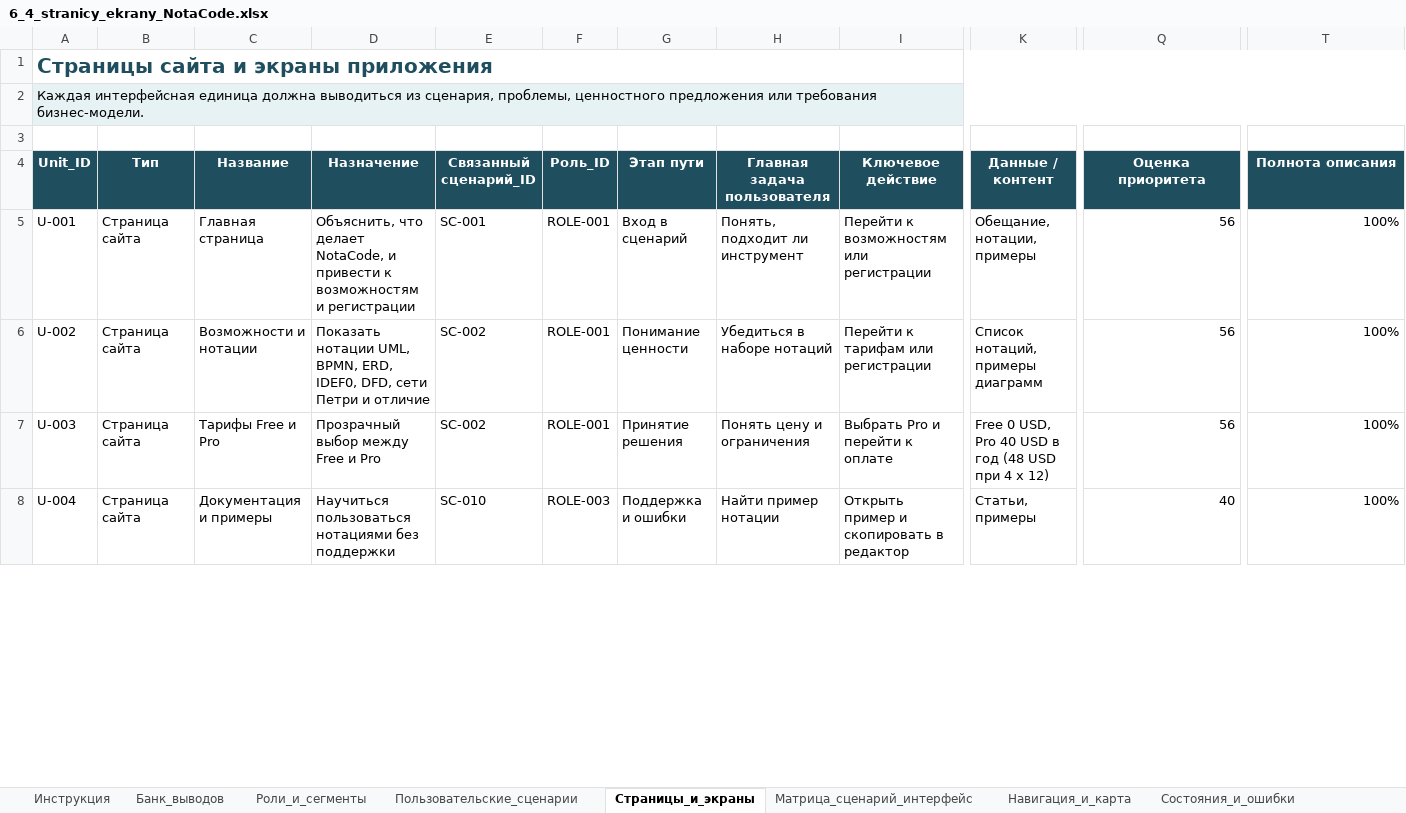
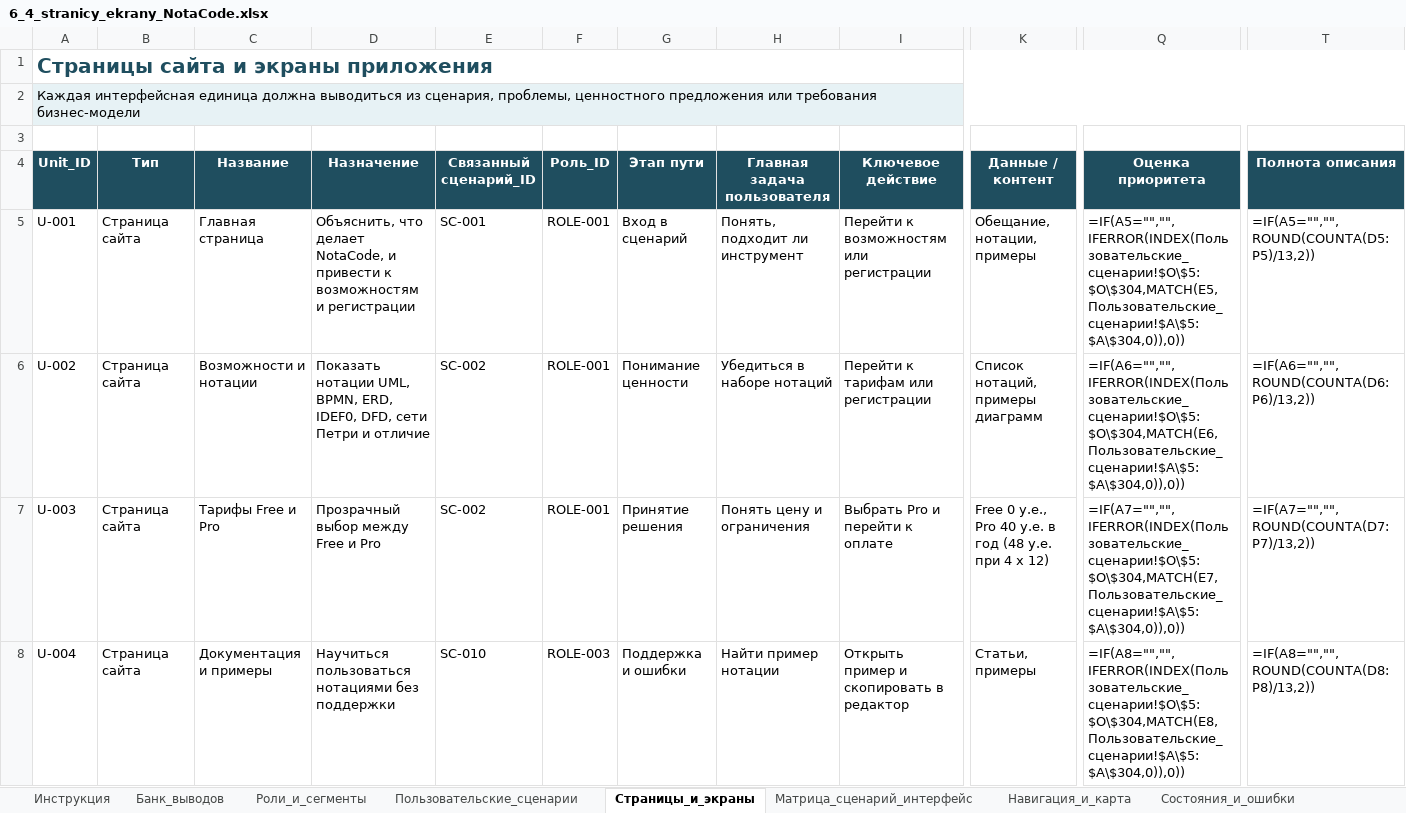
Before and after one commit to KsushaKhadzhinova/E-Business, an Excel workbook: СДАЧА/ЛР6/6_4_stranicy_ekrany_NotaCode.xlsx, sheet Страницы_и_экраны, drawn as a sheet; only a part is shown, gaps mark what is left out; values as stored, in another font and other column widths than the file's, no borders; formulas without a stored value are shown as written; conditional formats and table styles not drawn; the diff covers the shown part only; the diff names each change by its address in the sheet, - before the commit and + after, or states it on an @@ line.

```diff
--- a/СДАЧА/ЛР6/6_4_stranicy_ekrany_NotaCode.xlsx (sheet Страницы_и_экраны)
+++ b/СДАЧА/ЛР6/6_4_stranicy_ekrany_NotaCode.xlsx (sheet Страницы_и_экраны)
-A2 (Unit_ID): …или требования бизнес-модели.
+A2 (Unit_ID): …или требования бизнес-модели
-B2:T2 fill: #E7F2F5
+B2:T2 fill: none
-Q5 (Оценка приоритета): 56
+Q5 (Оценка приоритета): =IF(A5="","",IFERROR(INDEX(Пользовательские_сценарии!$O\$5:$O\$304,MATCH(E5,Пользовательские_сценарии!$A\$5:$A\$304,0)),0))
-T5 (Полнота описания): 100%
+T5 (Полнота описания): =IF(A5="","",ROUND(COUNTA(D5:P5)/13,2))
-Q6 (Оценка приоритета): 56
+Q6 (Оценка приоритета): =IF(A6="","",IFERROR(INDEX(Пользовательские_сценарии!$O\$5:$O\$304,MATCH(E6,Пользовательские_сценарии!$A\$5:$A\$304,0)),0))
-T6 (Полнота описания): 100%
+T6 (Полнота описания): =IF(A6="","",ROUND(COUNTA(D6:P6)/13,2))
-K7 (Данные / контент): Free 0 USD, Pro 40 USD в год (48 USD при 4…
+K7 (Данные / контент): Free 0 у.е., Pro 40 у.е. в год (48 у.е. при 4…
-Q7 (Оценка приоритета): 56
+Q7 (Оценка приоритета): =IF(A7="","",IFERROR(INDEX(Пользовательские_сценарии!$O\$5:$O\$304,MATCH(E7,Пользовательские_сценарии!$A\$5:$A\$304,0)),0))
-T7 (Полнота описания): 100%
+T7 (Полнота описания): =IF(A7="","",ROUND(COUNTA(D7:P7)/13,2))
-Q8 (Оценка приоритета): 40
+Q8 (Оценка приоритета): =IF(A8="","",IFERROR(INDEX(Пользовательские_сценарии!$O\$5:$O\$304,MATCH(E8,Пользовательские_сценарии!$A\$5:$A\$304,0)),0))
-T8 (Полнота описания): 100%
+T8 (Полнота описания): =IF(A8="","",ROUND(COUNTA(D8:P8)/13,2))
```
Also changed, not shown: 18 edited cells and cell formats elsewhere in this sheet, sheet Пользовательские_сценарии, sheet Приоритизация, sheet Паспорт_экрана, sheet Проверка_связности, sheet Дашборд, sheet Состояния_и_ошибки, 7 more sheets, charts or pictures, СДАЧА/ЛР1/XLT_ТРЕТИЙ_Mermaid_world.xlsx, СДАЧА/ЛР1/XLT_рабочая_копия.xlsx, 29 other files.
